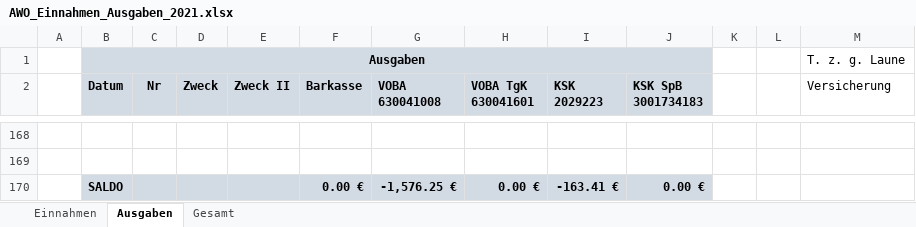
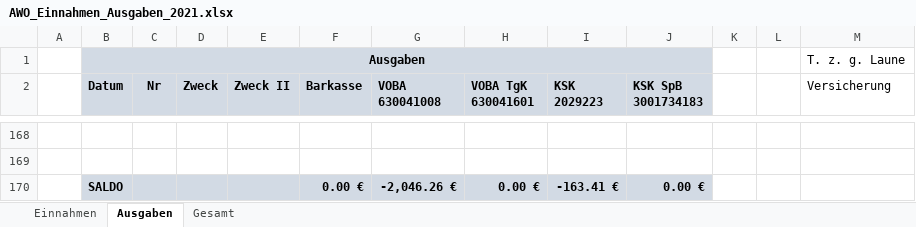
Before and after one commit to bwildner/AWO, an Excel workbook: AWO_Einnahmen_Ausgaben_2021.xlsx, sheet Ausgaben, drawn as a sheet; only a part is shown, gaps mark what is left out; values as stored, in another font and other column widths than the file's, no borders; conditional formats not drawn; the diff covers the shown part only; the diff names each change by its address in the sheet, - before the commit and + after, or states it on an @@ line.

```diff
--- a/AWO_Einnahmen_Ausgaben_2021.xlsx (sheet Ausgaben)
+++ b/AWO_Einnahmen_Ausgaben_2021.xlsx (sheet Ausgaben)
-G170 (VOBA 630041008): -1,576.25 €
+G170 (VOBA 630041008): -2,046.26 €
```
Also changed, not shown: 38 edited cells elsewhere in this sheet, sheet Einnahmen.
